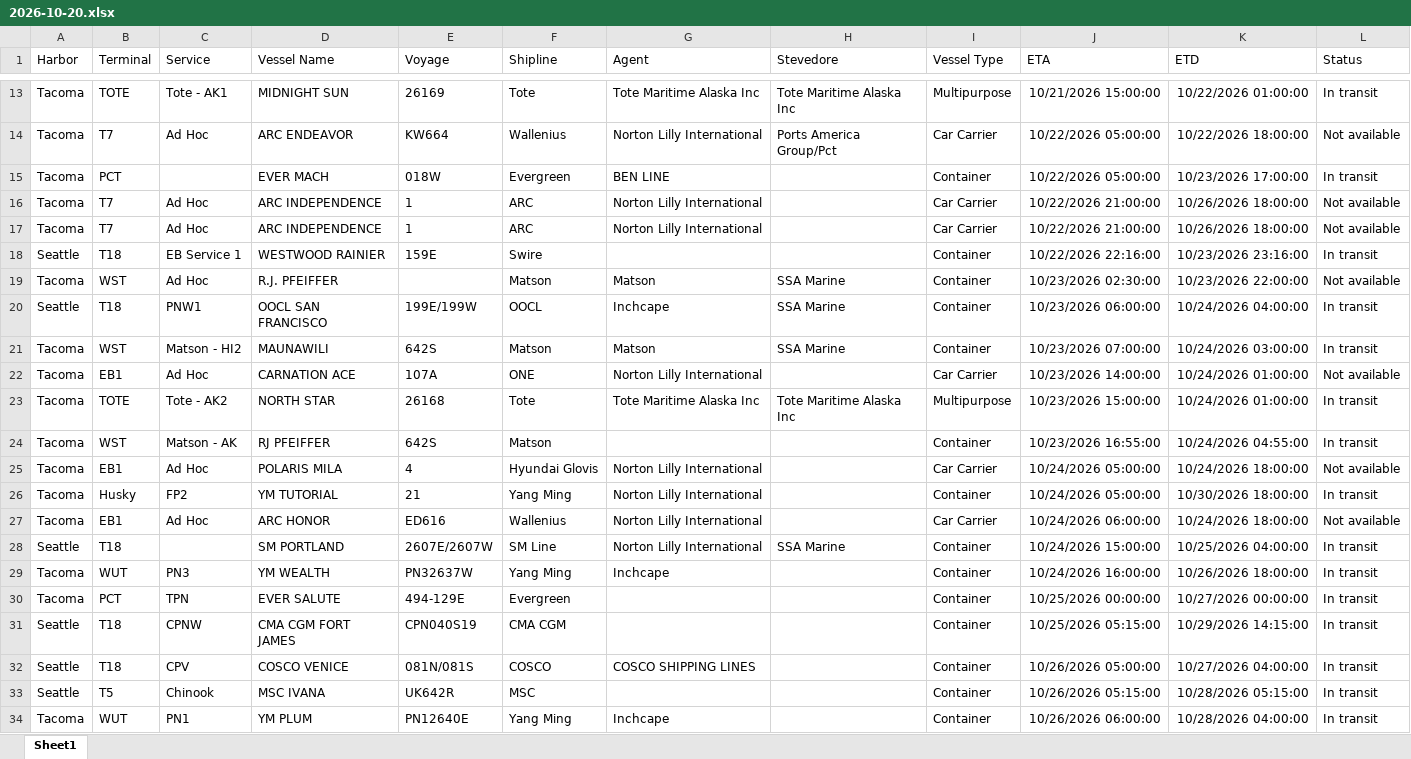
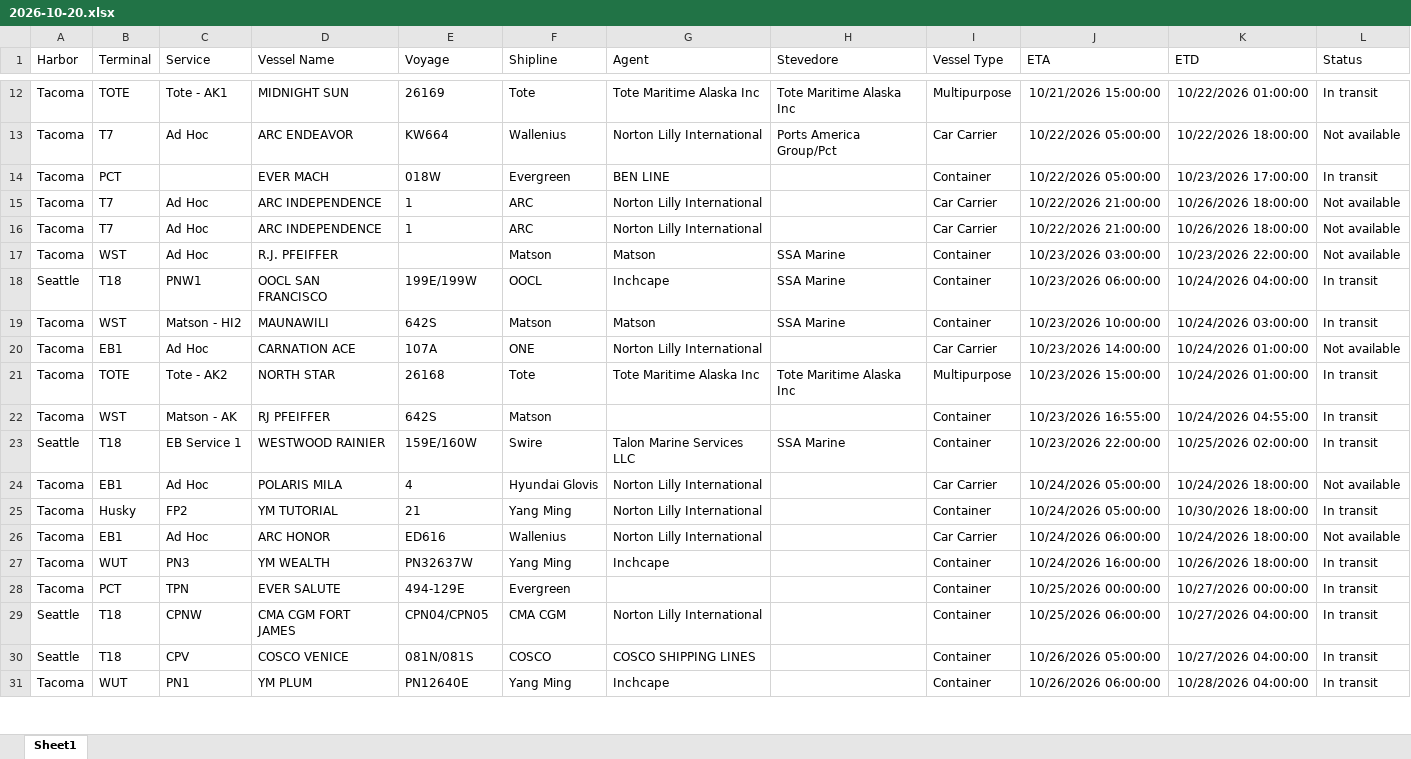
Before and after one commit to TheJoe1990/Ilwu, an Excel workbook: data/vessels/2026-10-20.xlsx, sheet Sheet1, drawn as a sheet; only a part is shown, gaps mark what is left out; values as stored, in another font and other column widths than the file's, no borders; table styles not drawn; removed rows and columns are numbered as before the commit, all else as after; the diff covers the shown part only; the diff names each change by its address in the sheet, - before the commit and + after, or states it on an @@ line.

```diff
--- a/data/vessels/2026-10-20.xlsx (sheet Sheet1)
+++ b/data/vessels/2026-10-20.xlsx (sheet Sheet1)
-row 18: Seattle | T18 | EB Service 1 | WESTWOOD RAINIER | 159E | Swire |  |  | Container | 10/22/2026 22:16:00 | 10/23/2026 23:16:00 | In transit
-J17 (ETA): 10/23/2026 02:30:00
+J17 (ETA): 10/23/2026 03:00:00
-J19 (ETA): 10/23/2026 07:00:00
+J19 (ETA): 10/23/2026 10:00:00
+row 23: Seattle | T18 | EB Service 1 | WESTWOOD RAINIER | 159E/160W | Swire | Talon Marine Services LLC | SSA Marine | Container | 10/23/2026 22:00:00 | 10/25/2026 02:00:00 | In transit
-row 28: Seattle | T18 |  | SM PORTLAND | 2607E/2607W | SM Line | Norton Lilly International | SSA Marine | Container | 10/24/2026 15:00:00 | 10/25/2026 04:00:00 | In transit
-E29 (Voyage): CPN040S19
+E29 (Voyage): CPN04/CPN05
-G29 (Agent): (empty)
+G29 (Agent): Norton Lilly International
-J29 (ETA): 10/25/2026 05:15:00
+J29 (ETA): 10/25/2026 06:00:00
-K29 (ETD): 10/29/2026 14:15:00
+K29 (ETD): 10/27/2026 04:00:00
-row 33: Seattle | T5 | Chinook | MSC IVANA | UK642R | MSC |  |  | Container | 10/26/2026 05:15:00 | 10/28/2026 05:15:00 | In transit
```
Also changed, not shown: 12 added rows, 13 removed rows, 3 moved rows and 14 edited cells elsewhere in this sheet, 3 other files.
